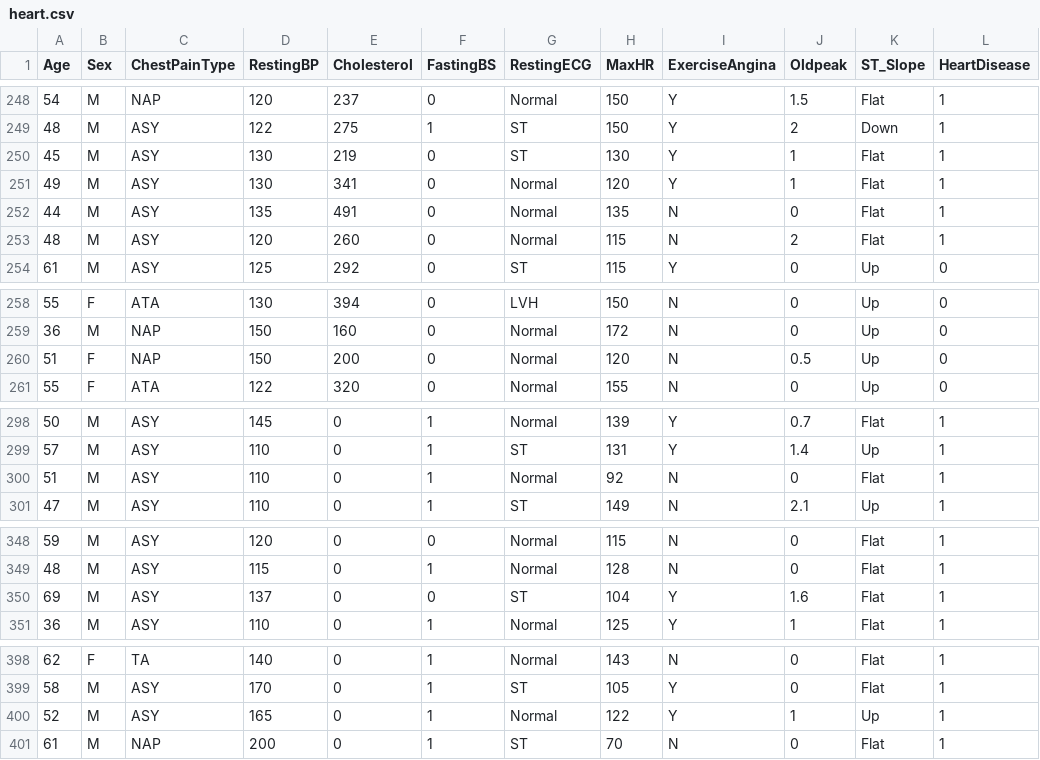
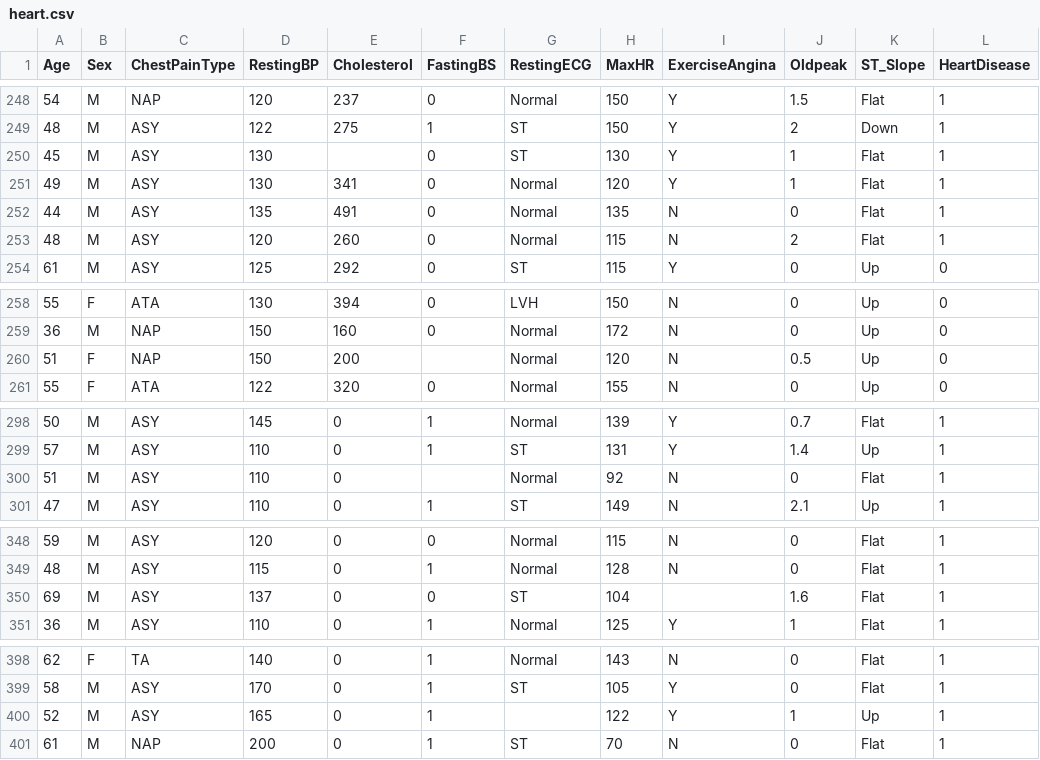
Before and after one commit to DariaGusarova8192/Machine-Learning-Course, a CSV file: heart.csv, drawn as a sheet; only a part is shown, gaps mark what is left out; the diff covers the shown part only.

```diff
--- a/heart.csv
+++ b/heart.csv
@@ -249,3 +249,3 @@ Age,Sex,ChestPainType,RestingBP,Cholesterol,FastingBS,RestingECG,MaxHR,ExerciseA
 48,M,ASY,122,275,1,ST,150,Y,2,Down,1
-45,M,ASY,130,219,0,ST,130,Y,1,Flat,1
+45,M,ASY,130,,0,ST,130,Y,1,Flat,1
 49,M,ASY,130,341,0,Normal,120,Y,1,Flat,1
@@ -259,3 +259,3 @@ Age,Sex,ChestPainType,RestingBP,Cholesterol,FastingBS,RestingECG,MaxHR,ExerciseA
 36,M,NAP,150,160,0,Normal,172,N,0,Up,0
-51,F,NAP,150,200,0,Normal,120,N,0.5,Up,0
+51,F,NAP,150,200,,Normal,120,N,0.5,Up,0
 55,F,ATA,122,320,0,Normal,155,N,0,Up,0
@@ -299,3 +299,3 @@ Age,Sex,ChestPainType,RestingBP,Cholesterol,FastingBS,RestingECG,MaxHR,ExerciseA
 57,M,ASY,110,0,1,ST,131,Y,1.4,Up,1
-51,M,ASY,110,0,1,Normal,92,N,0,Flat,1
+51,M,ASY,110,0,,Normal,92,N,0,Flat,1
 47,M,ASY,110,0,1,ST,149,N,2.1,Up,1
@@ -349,3 +349,3 @@ Age,Sex,ChestPainType,RestingBP,Cholesterol,FastingBS,RestingECG,MaxHR,ExerciseA
 48,M,ASY,115,0,1,Normal,128,N,0,Flat,1
-69,M,ASY,137,0,0,ST,104,Y,1.6,Flat,1
+69,M,ASY,137,0,0,ST,104,,1.6,Flat,1
 36,M,ASY,110,0,1,Normal,125,Y,1,Flat,1
@@ -399,3 +399,3 @@ Age,Sex,ChestPainType,RestingBP,Cholesterol,FastingBS,RestingECG,MaxHR,ExerciseA
 58,M,ASY,170,0,1,ST,105,Y,0,Flat,1
-52,M,ASY,165,0,1,Normal,122,Y,1,Up,1
+52,M,ASY,165,0,1,,122,Y,1,Up,1
 61,M,NAP,200,0,1,ST,70,N,0,Flat,1
```
Also changed, not shown: 25 edited cells elsewhere in this file.
